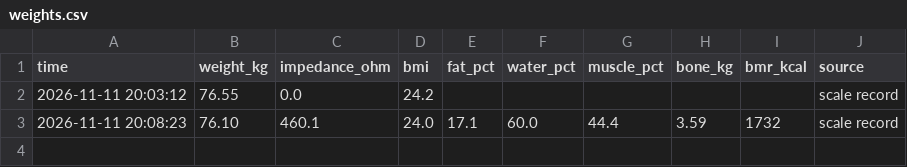
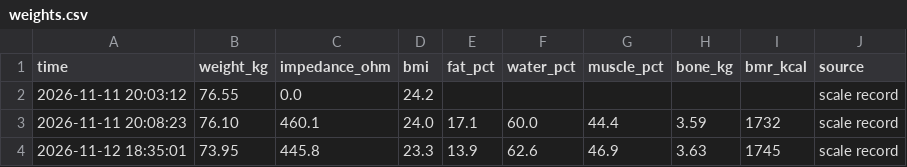
Before and after one commit to micusic/biking, a CSV file: picooc/weights.csv, drawn as a sheet.

```diff
--- a/picooc/weights.csv
+++ b/picooc/weights.csv
@@ -3 +3,2 @@
 2026-11-11 20:08:23,76.10,460.1,24.0,17.1,60.0,44.4,3.59,1732,"scale record"
+2026-11-12 18:35:01,73.95,445.8,23.3,13.9,62.6,46.9,3.63,1745,"scale record"
```
Also changed, not shown: 2 other files.
